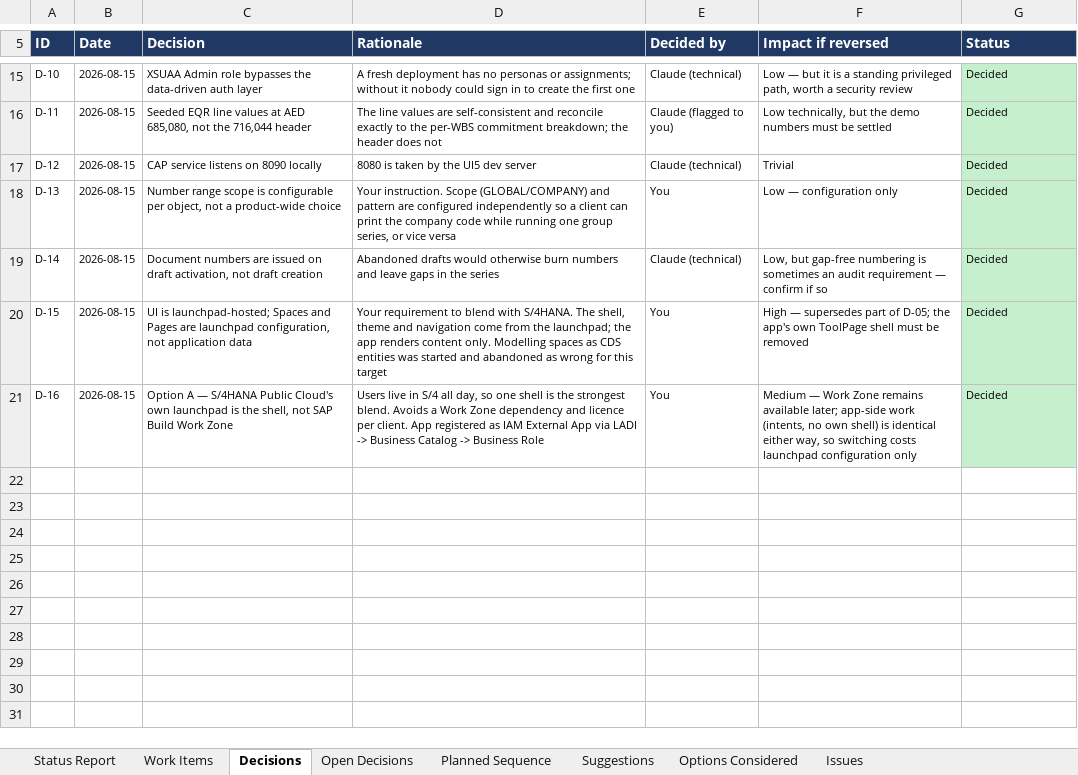
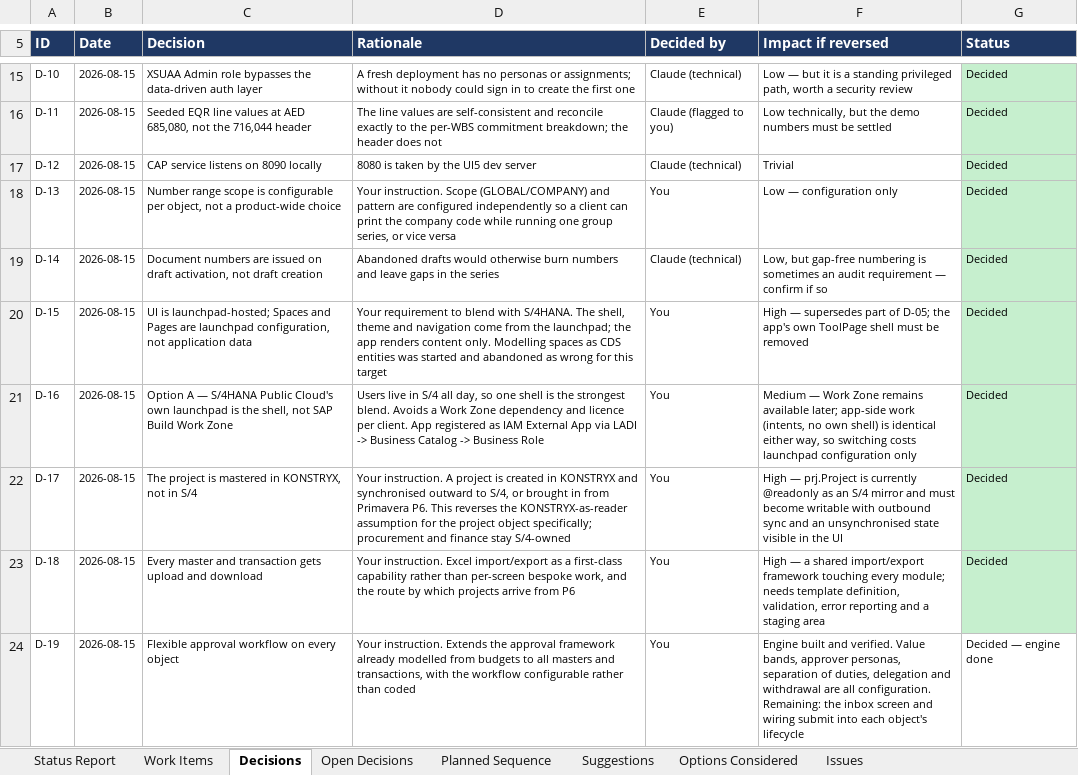
Before and after one commit to techmohdziya/KONSTRYX, an Excel workbook: KONSTRYX_Status_Tracker.xlsx, sheet Decisions, drawn as a sheet; only a part is shown, gaps mark what is left out; values as stored, in another font and other column widths than the file's, no borders; the diff names each change by its address in the sheet, - before the commit and + after, or states it on an @@ line.

```diff
--- a/KONSTRYX_Status_Tracker.xlsx (sheet Decisions)
+++ b/KONSTRYX_Status_Tracker.xlsx (sheet Decisions)
+row 22: D-17 | 2026-08-15 | The project is mastered in KONSTRYX, not in S/4 | Your instruction. A project is created in KONSTRYX and synchronised outward to S/4, or brought in from Primavera P6. This reverses the KONSTRYX-as-reader assumption for the project object specifically; procurement and finance stay S/4-owned | You | High — prj.Project is currently @readonly as an S/4 mirror and must become writable with outbound sync and an unsynchronised state visible in the UI | Decided
+row 23: D-18 | 2026-08-15 | Every master and transaction gets upload and download | Your instruction. Excel import/export as a first-class capability rather than per-screen bespoke work, and the route by which projects arrive from P6 | You | High — a shared import/export framework touching every module; needs template definition, validation, error reporting and a staging area | Decided
+row 24: D-19 | 2026-08-15 | Flexible approval workflow on every object | Your instruction. Extends the approval framework already modelled from budgets to all masters and transactions, with the workflow configurable rather than coded | You | Engine built and verified. Value bands, approver personas, separation of duties, delegation and withdrawal are all configuration. Remaining: the inbox screen and wiring submit into each object's lifecycle | Decided — engine done
```
Also changed, not shown: sheet Suggestions, sheet Work Items, sheet Issues, sheet Open Decisions, sheet Status Report, 1 other file.
